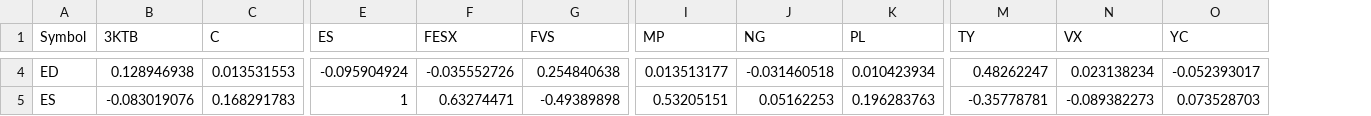
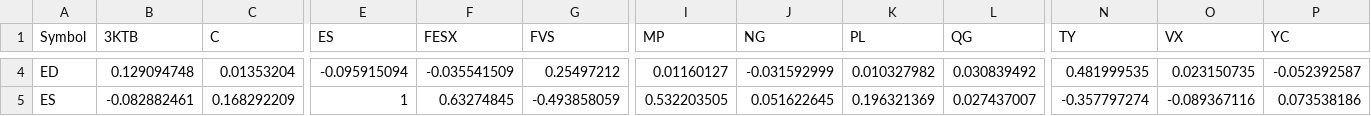
Before and after one commit to haobruce/SysTrade, a CSV file: SysTrade_CorrelationMatrix.csv, drawn as a sheet; only a part is shown, gaps mark what is left out; addresses are those after the commit; the diff covers the shown part only; the diff names each change by its address in the sheet, - before the commit and + after, or states it on an @@ line.

```diff
--- a/SysTrade_CorrelationMatrix.csv
+++ b/SysTrade_CorrelationMatrix.csv
+column L (QG), rows 4-5: 0.030839492 | 0.027437007
-B4 (3KTB): 0.128946938
+B4 (3KTB): 0.129094748
-C4 (C): 0.013531553
+C4 (C): 0.01353204
-E4 (ES): -0.095904924
+E4 (ES): -0.095915094
-F4 (FESX): -0.035552726
+F4 (FESX): -0.035541509
-G4 (FVS): 0.254840638
+G4 (FVS): 0.25497212
-I4 (MP): 0.013513177
+I4 (MP): 0.01160127
-J4 (NG): -0.031460518
+J4 (NG): -0.031592999
-K4 (PL): 0.010423934
+K4 (PL): 0.010327982
-N4 (TY): 0.48262247
+N4 (TY): 0.481999535
-O4 (VX): 0.023138234
+O4 (VX): 0.023150735
-P4 (YC): -0.052393017
+P4 (YC): -0.052392587
-B5 (3KTB): -0.083019076
+B5 (3KTB): -0.082882461
-C5 (C): 0.168291783
+C5 (C): 0.168292209
-F5 (FESX): 0.63274471
+F5 (FESX): 0.63274845
-G5 (FVS): -0.49389898
+G5 (FVS): -0.493858059
-I5 (MP): 0.53205151
+I5 (MP): 0.532203505
-J5 (NG): 0.05162253
+J5 (NG): 0.051622645
-K5 (PL): 0.196283763
+K5 (PL): 0.196321369
-N5 (TY): -0.35778781
+N5 (TY): -0.357797274
-O5 (VX): -0.089382273
+O5 (VX): -0.089367116
-P5 (YC): 0.073528703
+P5 (YC): 0.073538186
```
Also changed, not shown: 1 added row and 119 edited cells elsewhere in this file.
